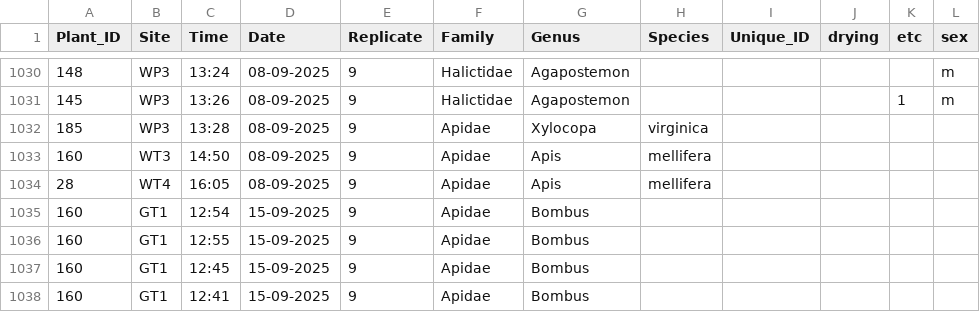
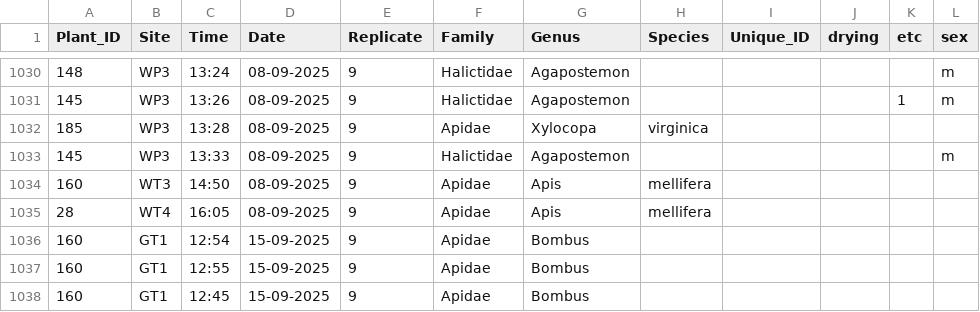
Before and after one commit to Audrey-netizen/turbpe, a CSV file: spreadsheets/bee_captures.csv, drawn as a sheet; only a part is shown, gaps mark what is left out; the shorter side is filled out with more unchanged rows.

Commit message:
update

```diff
--- a/spreadsheets/bee_captures.csv
+++ b/spreadsheets/bee_captures.csv
@@ -1032,2 +1032,3 @@ Plant_ID,Site,Time,Date,Replicate,Family,Genus,Species,Unique_ID,drying,etc,sex
 185,WP3,13:28,08-09-2025,9,Apidae,Xylocopa,virginica,,,,
+145,WP3,13:33,08-09-2025,9,Halictidae,Agapostemon,,,,,m
 160,WT3,14:50,08-09-2025,9,Apidae,Apis,mellifera,,,,
```
